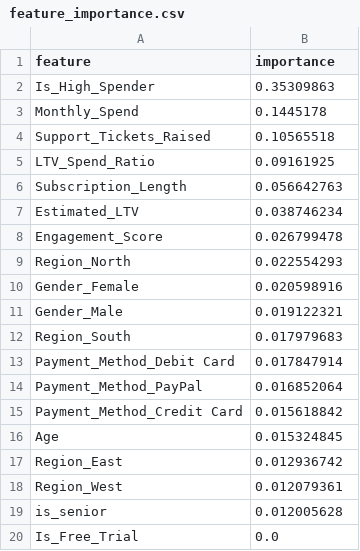
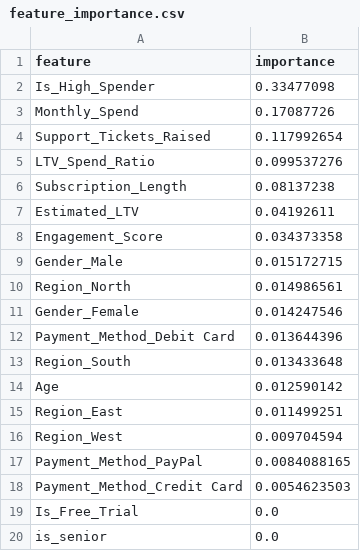
Before and after one commit to RicsonRamos/streaming_service_analysis_churn, a CSV file: data/interim/feature_importance.csv, drawn as a sheet.

```diff
--- a/data/interim/feature_importance.csv
+++ b/data/interim/feature_importance.csv
@@ -1,20 +1,20 @@
 feature,importance
-Is_High_Spender,0.35309863
-Monthly_Spend,0.1445178
-Support_Tickets_Raised,0.10565518
-LTV_Spend_Ratio,0.09161925
-Subscription_Length,0.056642763
-Estimated_LTV,0.038746234
-Engagement_Score,0.026799478
-Region_North,0.022554293
-Gender_Female,0.020598916
-Gender_Male,0.019122321
-Region_South,0.017979683
-Payment_Method_Debit Card,0.017847914
-Payment_Method_PayPal,0.016852064
-Payment_Method_Credit Card,0.015618842
-Age,0.015324845
-Region_East,0.012936742
-Region_West,0.012079361
-is_senior,0.012005628
+Is_High_Spender,0.33477098
+Monthly_Spend,0.17087726
+Support_Tickets_Raised,0.117992654
+LTV_Spend_Ratio,0.099537276
+Subscription_Length,0.08137238
+Estimated_LTV,0.04192611
+Engagement_Score,0.034373358
+Gender_Male,0.015172715
+Region_North,0.014986561
+Gender_Female,0.014247546
+Payment_Method_Debit Card,0.013644396
+Region_South,0.013433648
+Age,0.012590142
+Region_East,0.011499251
+Region_West,0.009704594
+Payment_Method_PayPal,0.0084088165
+Payment_Method_Credit Card,0.0054623503
 Is_Free_Trial,0.0
+is_senior,0.0
```
Also changed, not shown: 9 other files.
